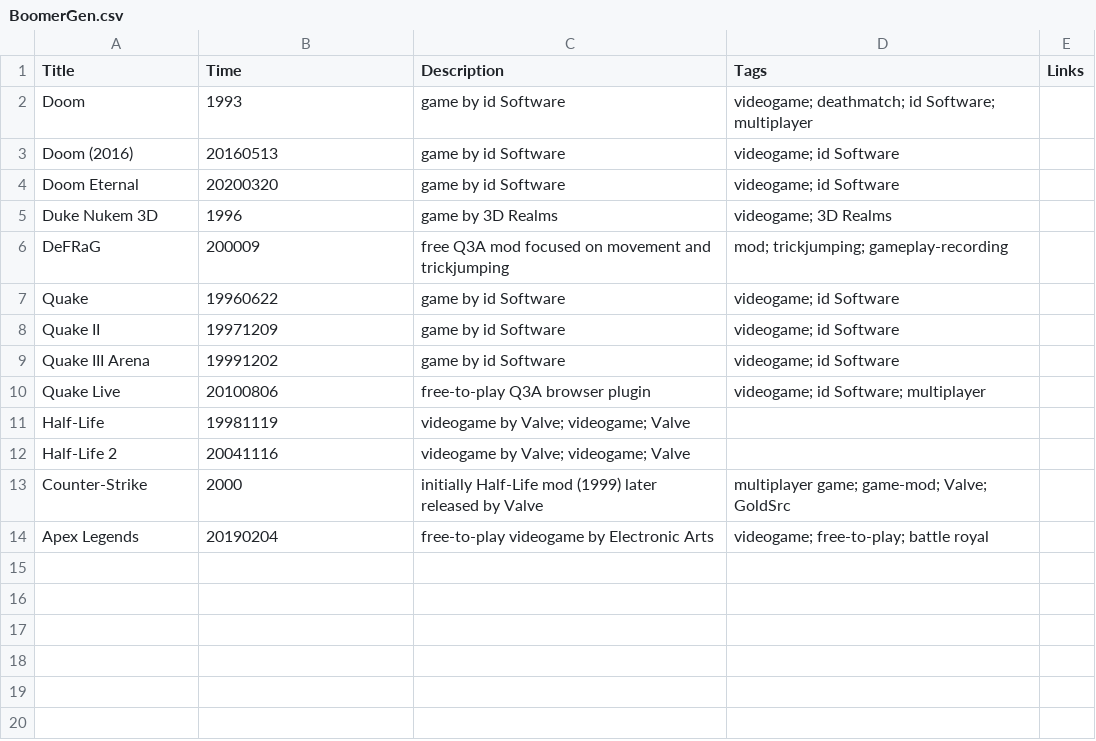
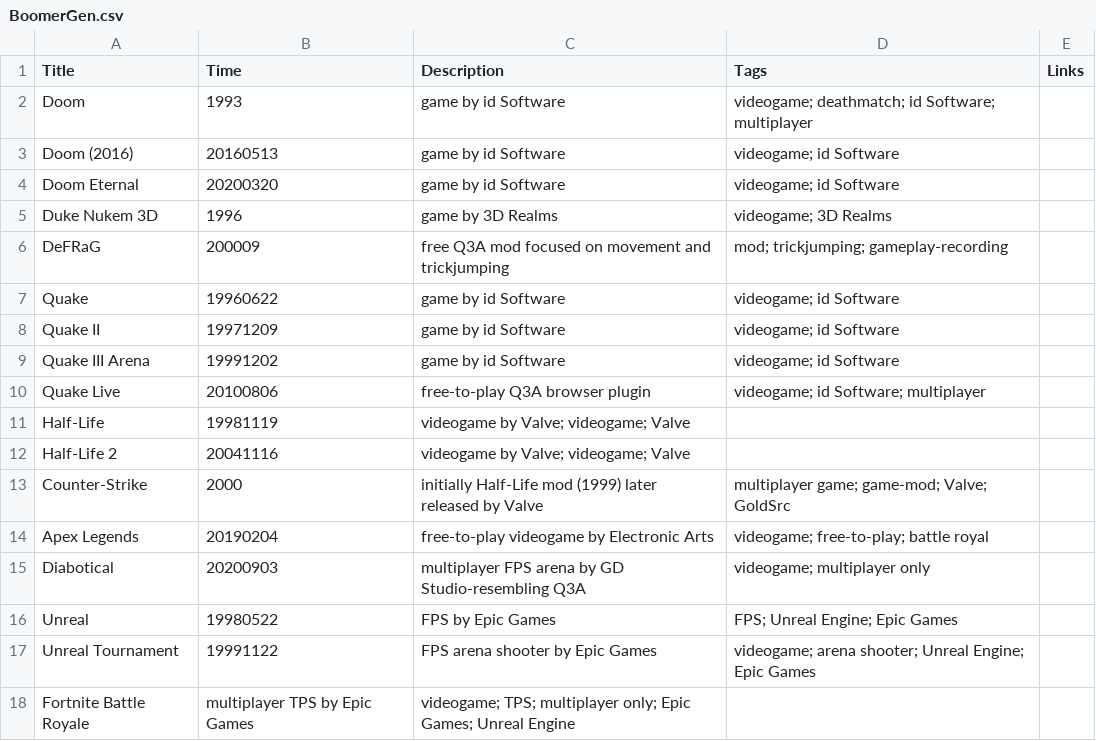
Before and after one commit to cmiltiadis/VNX-Timeline, a CSV file: BoomerGen.csv, drawn as a sheet; the diff names each change by its address in the sheet, - before the commit and + after, or states it on an @@ line.

Commit message:
added unreal and fortnite

```diff
--- a/BoomerGen.csv
+++ b/BoomerGen.csv
+row 15: Diabotical | 20200903 | multiplayer FPS arena by GD Studio-resembling Q3A | videogame; multiplayer only
+row 16: Unreal | 19980522 | FPS by Epic Games | FPS; Unreal Engine; Epic Games
+row 17: Unreal Tournament | 19991122 | FPS arena shooter by Epic Games | videogame; arena shooter; Unreal Engine; Epic Games
+row 18: Fortnite Battle Royale | multiplayer TPS by Epic Games | videogame; TPS; multiplayer only; Epic Games; Unreal Engine
```
